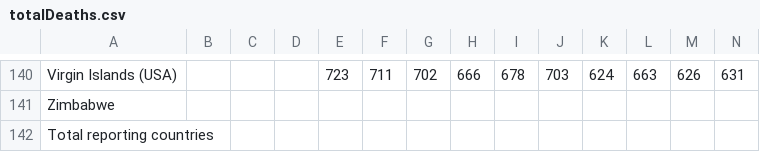
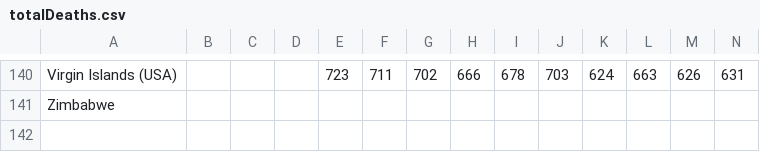
Before and after one commit to eelinee/programmeerproject, a CSV file: doc/script/totalDeaths.csv, drawn as a sheet; only a part is shown, gaps mark what is left out; rows hold the shown columns only; the diff names each change by its address in the sheet, - before the commit and + after, or states it on an @@ line.

```diff
--- a/doc/script/totalDeaths.csv
+++ b/doc/script/totalDeaths.csv
-row 142: Total reporting countries
```
Also changed, not shown: doc/script/deathsInfectiousAndParasitic.csv, doc/script/handwashingPercentage.csv, 20 other files.
